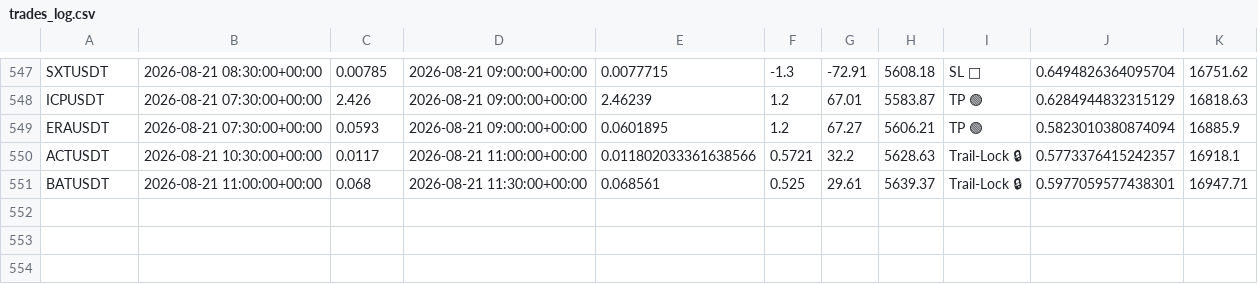
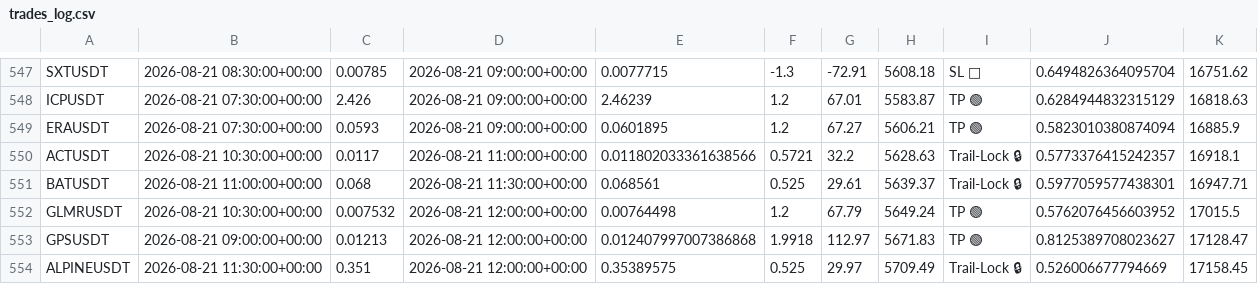
Before and after one commit to tlal1000666-ux/scalpingtalalbot, a CSV file: trades_log.csv, drawn as a sheet; only a part is shown, gaps mark what is left out; the diff names each change by its address in the sheet, - before the commit and + after, or states it on an @@ line.

```diff
--- a/trades_log.csv
+++ b/trades_log.csv
+row 552: GLMRUSDT | 2026-08-21 10:30:00+00:00 | 0.007532 | 2026-08-21 12:00:00+00:00 | 0.00764498 | 1.2 | 67.79 | 5649.24 | TP 🟢 | 0.5762076456603952 | 17015.5
+row 553: GPSUSDT | 2026-08-21 09:00:00+00:00 | 0.01213 | 2026-08-21 12:00:00+00:00 | 0.012407997007386868 | 1.9918 | 112.97 | 5671.83 | TP 🟢 | 0.8125389708023627 | 17128.47
+row 554: ALPINEUSDT | 2026-08-21 11:30:00+00:00 | 0.351 | 2026-08-21 12:00:00+00:00 | 0.35389575 | 0.525 | 29.97 | 5709.49 | Trail-Lock 🔒 | 0.526006677794669 | 17158.45
```
Also changed, not shown: shadow_trades_log.csv, 1 other file.
